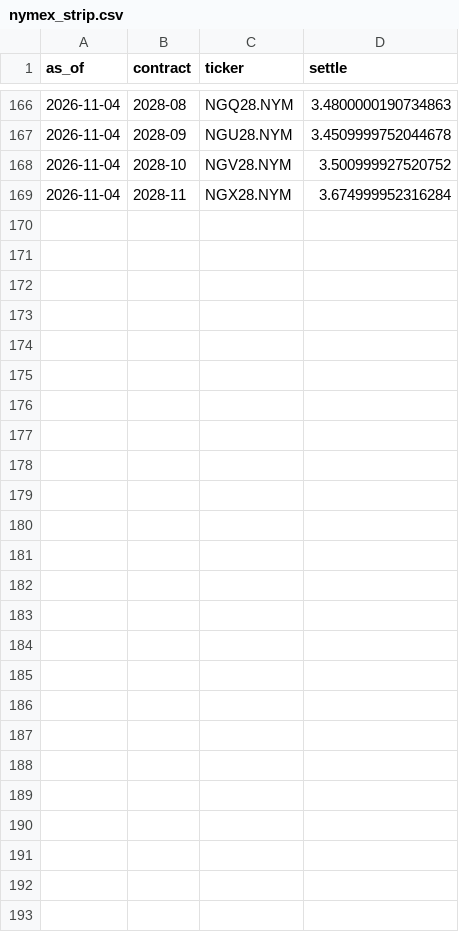
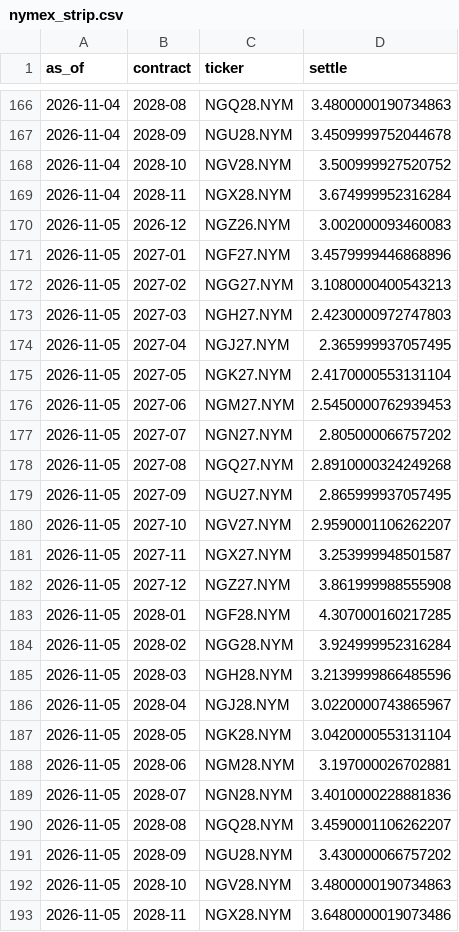
Before and after one commit to cathykam2006/ne-gas-forecast, a CSV file: data/raw/nymex_strip.csv, drawn as a sheet; only a part is shown, gaps mark what is left out.

```diff
--- a/data/raw/nymex_strip.csv
+++ b/data/raw/nymex_strip.csv
@@ -169 +169,25 @@ as_of,contract,ticker,settle
 2026-11-04,2028-11,NGX28.NYM,3.674999952316284
+2026-11-05,2026-12,NGZ26.NYM,3.002000093460083
+2026-11-05,2027-01,NGF27.NYM,3.4579999446868896
+2026-11-05,2027-02,NGG27.NYM,3.1080000400543213
+2026-11-05,2027-03,NGH27.NYM,2.4230000972747803
+2026-11-05,2027-04,NGJ27.NYM,2.365999937057495
+2026-11-05,2027-05,NGK27.NYM,2.4170000553131104
+2026-11-05,2027-06,NGM27.NYM,2.5450000762939453
+2026-11-05,2027-07,NGN27.NYM,2.805000066757202
+2026-11-05,2027-08,NGQ27.NYM,2.8910000324249268
+2026-11-05,2027-09,NGU27.NYM,2.865999937057495
+2026-11-05,2027-10,NGV27.NYM,2.9590001106262207
+2026-11-05,2027-11,NGX27.NYM,3.253999948501587
+2026-11-05,2027-12,NGZ27.NYM,3.861999988555908
+2026-11-05,2028-01,NGF28.NYM,4.307000160217285
+2026-11-05,2028-02,NGG28.NYM,3.924999952316284
+2026-11-05,2028-03,NGH28.NYM,3.2139999866485596
+2026-11-05,2028-04,NGJ28.NYM,3.0220000743865967
+2026-11-05,2028-05,NGK28.NYM,3.0420000553131104
+2026-11-05,2028-06,NGM28.NYM,3.197000026702881
+2026-11-05,2028-07,NGN28.NYM,3.4010000228881836
+2026-11-05,2028-08,NGQ28.NYM,3.4590001106262207
+2026-11-05,2028-09,NGU28.NYM,3.430000066757202
+2026-11-05,2028-10,NGV28.NYM,3.4800000190734863
+2026-11-05,2028-11,NGX28.NYM,3.6480000019073486
```
Also changed, not shown: data/processed/nymex_daily.csv, data/processed/nymex_monthly_therm.csv, 3 other files.
